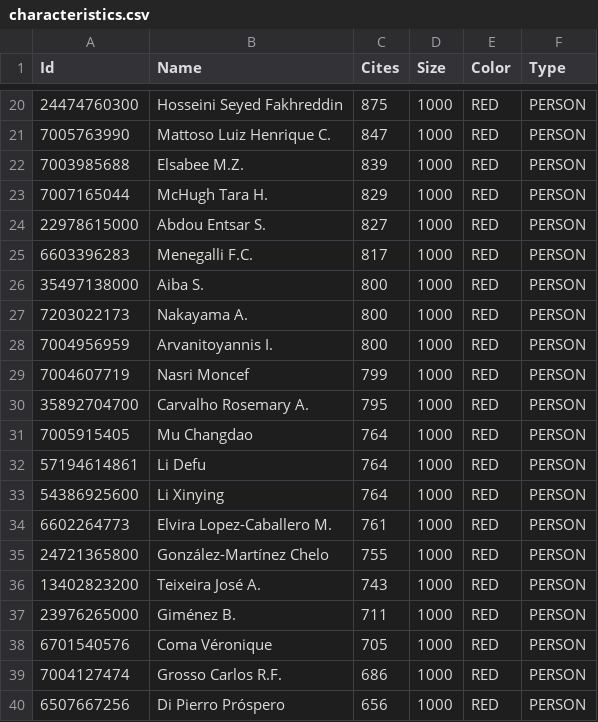
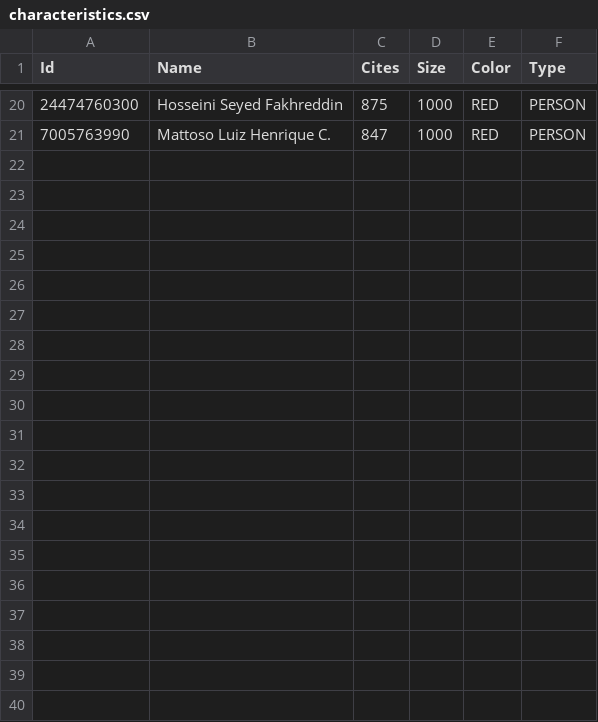
Before and after one commit to JorgeO3/tesisV4, a CSV file: tesis-charts-data/characteristics.csv, drawn as a sheet; only a part is shown, gaps mark what is left out; the diff covers the shown part only; the diff names each change by its address in the sheet, - before the commit and + after, or states it on an @@ line.

```diff
--- a/tesis-charts-data/characteristics.csv
+++ b/tesis-charts-data/characteristics.csv
-row 22: 7003985688 | Elsabee M.Z. | 839 | 1000 | RED | PERSON
-row 23: 7007165044 | McHugh Tara H. | 829 | 1000 | RED | PERSON
-row 24: 22978615000 | Abdou Entsar S. | 827 | 1000 | RED | PERSON
-row 25: 6603396283 | Menegalli F.C. | 817 | 1000 | RED | PERSON
-row 26: 35497138000 | Aiba S. | 800 | 1000 | RED | PERSON
-row 27: 7203022173 | Nakayama A. | 800 | 1000 | RED | PERSON
-row 28: 7004956959 | Arvanitoyannis I. | 800 | 1000 | RED | PERSON
-row 29: 7004607719 | Nasri Moncef | 799 | 1000 | RED | PERSON
-row 30: 35892704700 | Carvalho Rosemary A. | 795 | 1000 | RED | PERSON
-row 31: 7005915405 | Mu Changdao | 764 | 1000 | RED | PERSON
-row 32: 57194614861 | Li Defu | 764 | 1000 | RED | PERSON
-row 33: 54386925600 | Li Xinying | 764 | 1000 | RED | PERSON
-row 34: 6602264773 | Elvira Lopez-Caballero M. | 761 | 1000 | RED | PERSON
-row 35: 24721365800 | González-Martínez Chelo | 755 | 1000 | RED | PERSON
-row 36: 13402823200 | Teixeira José A. | 743 | 1000 | RED | PERSON
-row 37: 23976265000 | Giménez B. | 711 | 1000 | RED | PERSON
-row 38: 6701540576 | Coma Véronique | 705 | 1000 | RED | PERSON
-row 39: 7004127474 | Grosso Carlos R.F. | 686 | 1000 | RED | PERSON
-row 40: 6507667256 | Di Pierro Próspero | 656 | 1000 | RED | PERSON
```
Also changed, not shown: 11 removed rows elsewhere in this file, tesis-charts-data/relations.csv, 8 other files.
